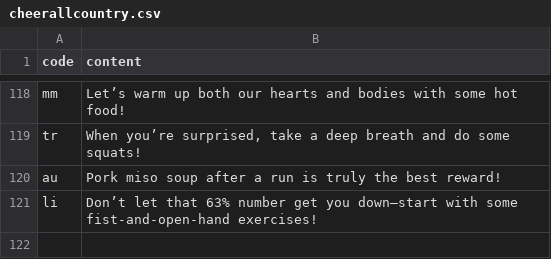
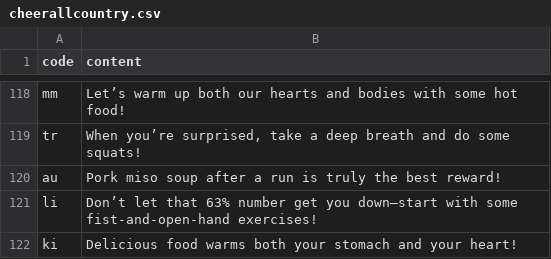
Before and after one commit to htvoffcial/htvoffcial, a CSV file: .github/content/cheerallcountry.csv, drawn as a sheet; only a part is shown, gaps mark what is left out; the diff names each change by its address in the sheet, - before the commit and + after, or states it on an @@ line.

```diff
--- a/.github/content/cheerallcountry.csv
+++ b/.github/content/cheerallcountry.csv
+row 122: ki | Delicious food warms both your stomach and your heart!
```
